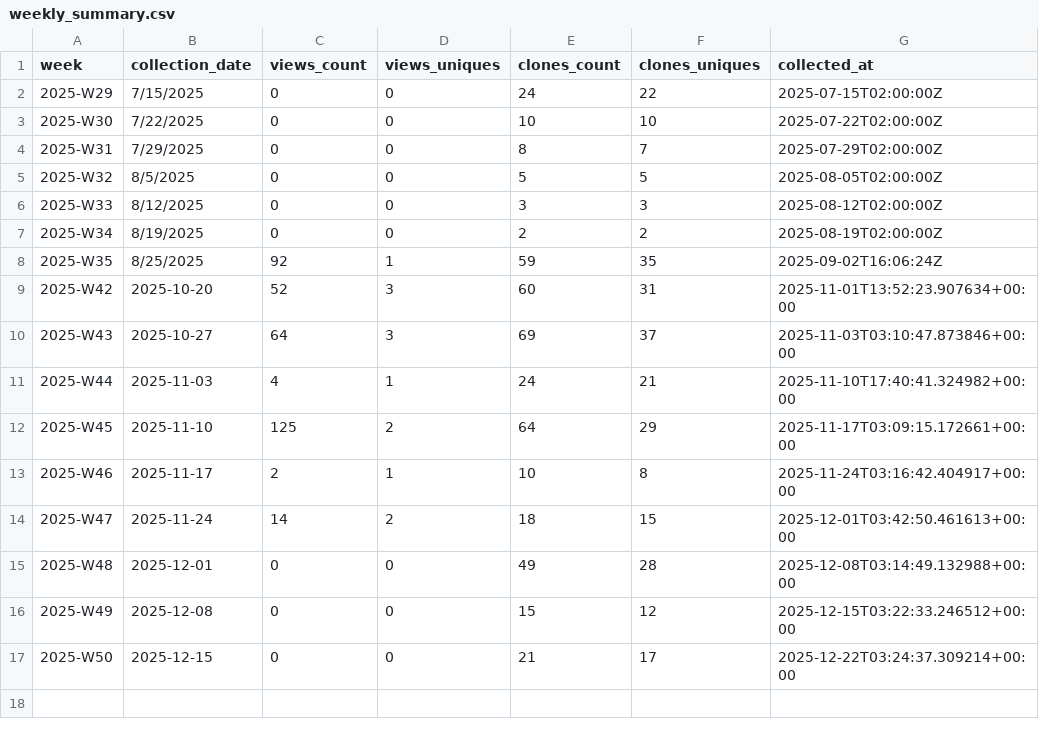
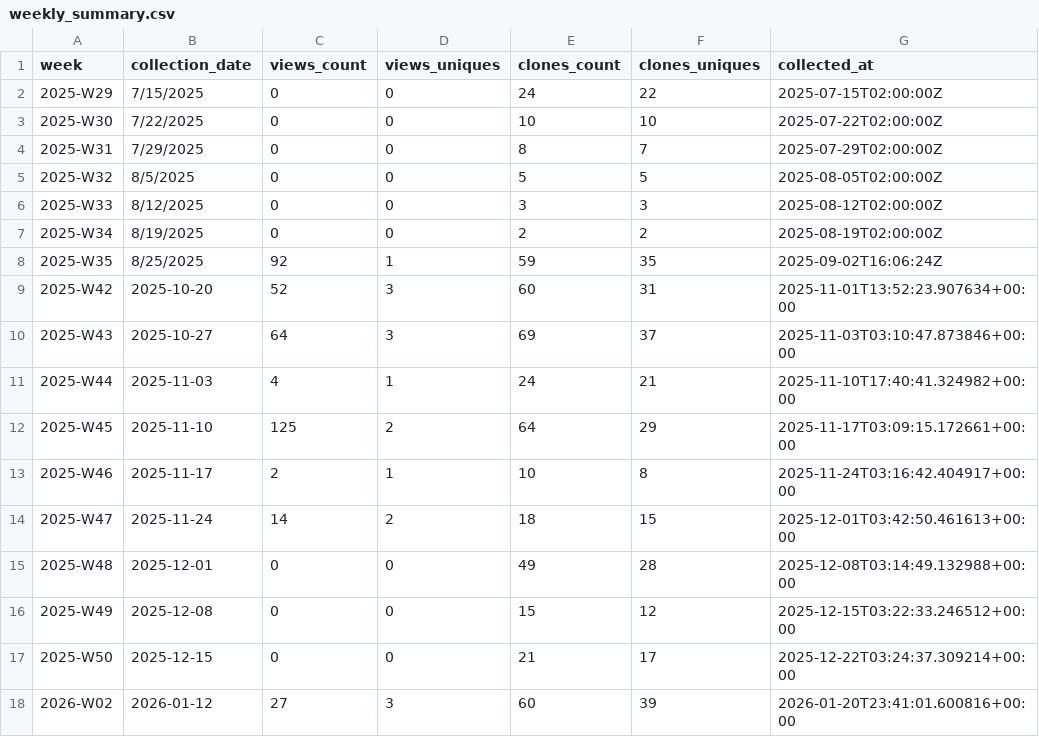
Before and after one commit to EarthBiogenome/dashboard, a CSV file: repo-analytics/weekly_summary.csv, drawn as a sheet.

```diff
--- a/repo-analytics/weekly_summary.csv
+++ b/repo-analytics/weekly_summary.csv
@@ -17 +17,2 @@ week,collection_date,views_count,views_uniques,clones_count,clones_uniques,colle
 2025-W50,2025-12-15,0,0,21,17,2025-12-22T03:24:37.309214+00:00
+2026-W02,2026-01-12,27,3,60,39,2026-01-20T23:41:01.600816+00:00
```
